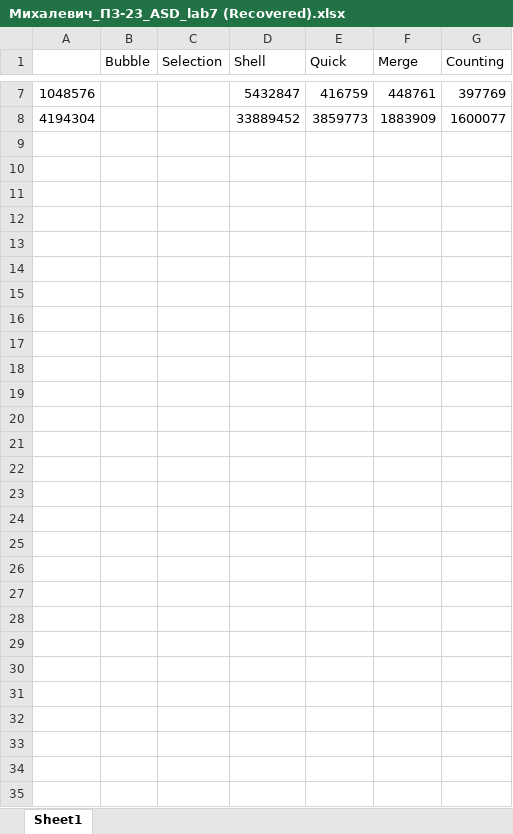
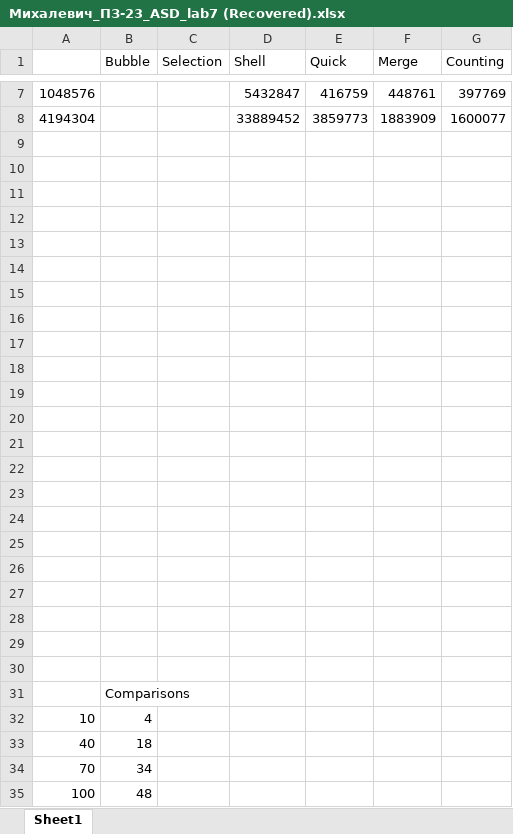
Before and after one commit to pavloMykhalevych/University_labs_LPNU_IKNI_PZ, an Excel workbook: algorytmy i str danyh/labs zvits/Михалевич_ПЗ-23_ASD_lab7 (Recovered).xlsx, sheet Sheet1, drawn as a sheet; only a part is shown, gaps mark what is left out; values as stored, in another font and other column widths than the file's, no borders; charts and pictures not drawn; the diff names each change by its address in the sheet, - before the commit and + after, or states it on an @@ line.

```diff
--- a/algorytmy i str danyh/labs zvits/Михалевич_ПЗ-23_ASD_lab7 (Recovered).xlsx (sheet Sheet1)
+++ b/algorytmy i str danyh/labs zvits/Михалевич_ПЗ-23_ASD_lab7 (Recovered).xlsx (sheet Sheet1)
+row 9: (empty)
+row 10: (empty)
+row 11: (empty)
+row 12: (empty)
+row 13: (empty)
+row 14: (empty)
+row 15: (empty)
+row 16: (empty)
+row 17: (empty)
+row 18: (empty)
+row 19: (empty)
+row 20: (empty)
+row 21: (empty)
+row 22: (empty)
+row 23: (empty)
+row 24: (empty)
+row 25: (empty)
+row 26: (empty)
+row 27: (empty)
+row 28: (empty)
+row 29: (empty)
+row 30: (empty)
+row 31:  | Comparisons
+row 32: 10 | 4
+row 33: 40 | 18
+row 34: 70 | 34
+row 35: 100 | 48
```
Also changed, not shown: charts or pictures, 4 other files.
